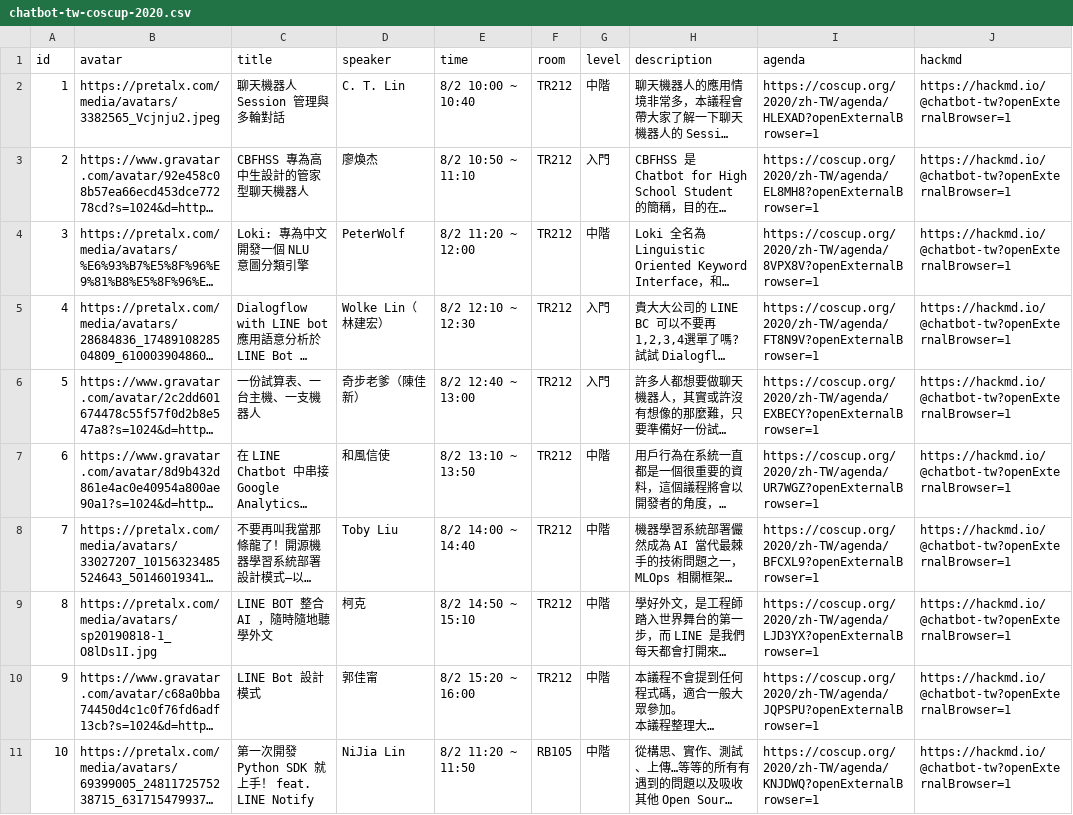
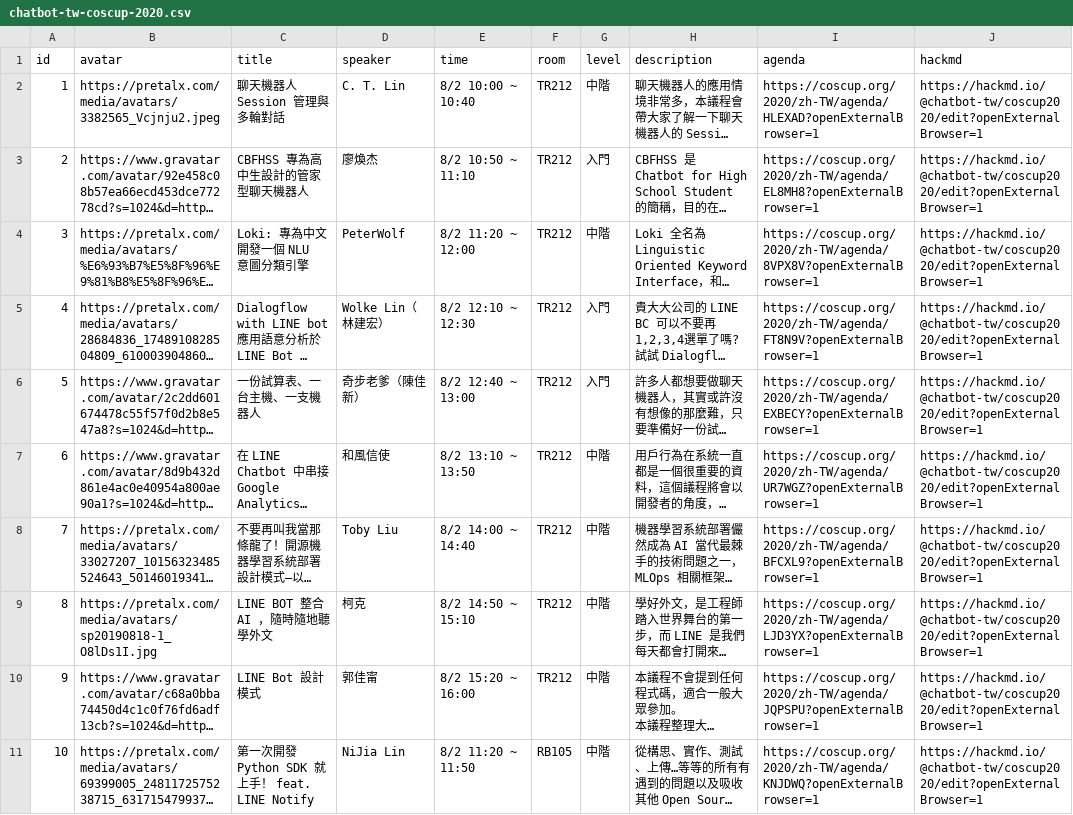
Before and after one commit to taichunmin/liff-businesscard, a CSV file: public/csv/chatbot-tw-coscup-2020.csv, drawn as a sheet; long unchanged cells end in …; the diff names each change by its address in the sheet, - before the commit and + after, or states it on an @@ line.

Commit message:
fix chatbot-tw-coscup-2020

```diff
--- a/public/csv/chatbot-tw-coscup-2020.csv
+++ b/public/csv/chatbot-tw-coscup-2020.csv
-J2:J11 (hackmd): https://hackmd.io/@chatbot-tw?openExternalBrowser=1
+J2:J11 (hackmd): https://hackmd.io/@chatbot-tw/coscup2020/edit?openExternalBrowser=1
```
Also changed, not shown: 1 other file.
